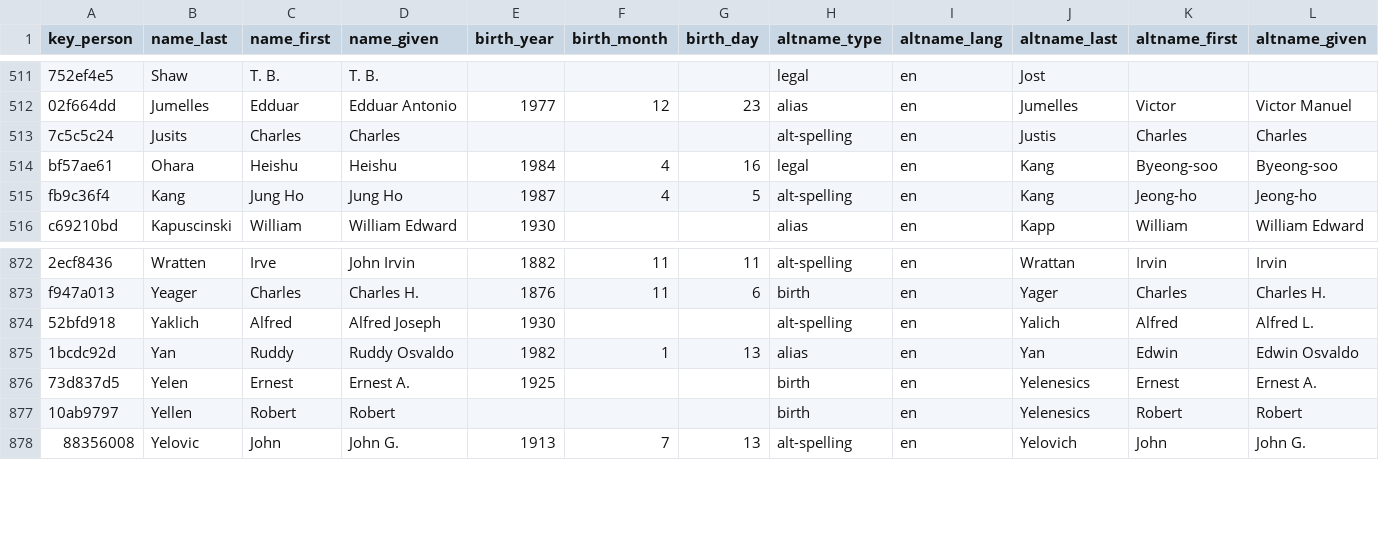
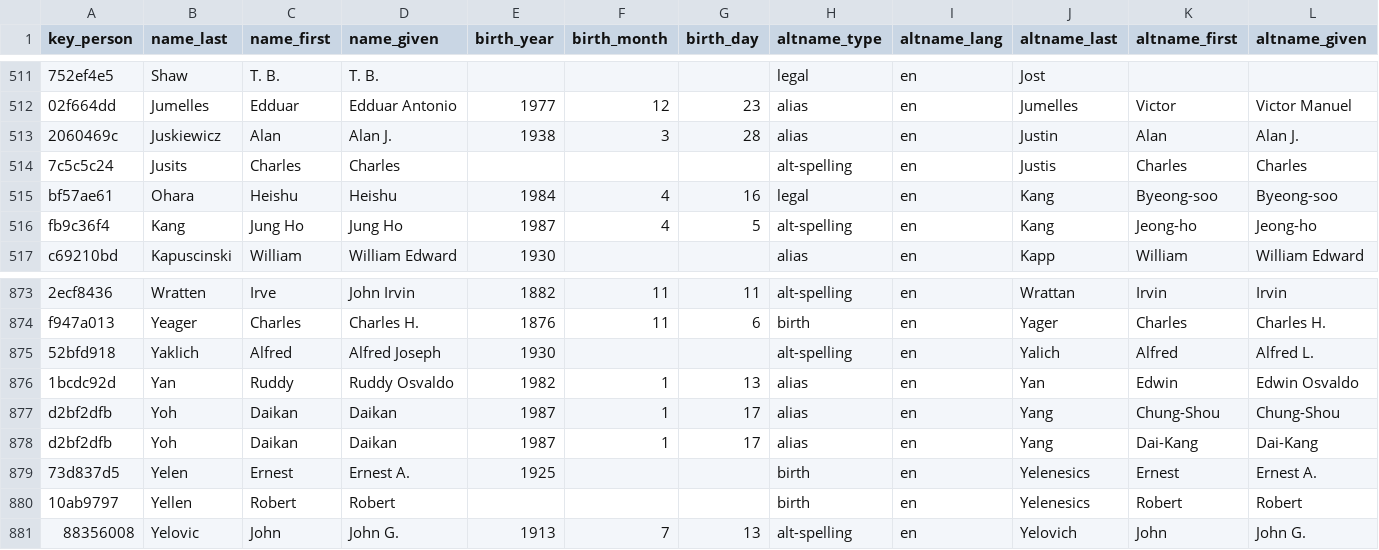
Before and after one commit to chadwickbureau/register, a CSV file: data/names.csv, drawn as a sheet; only a part is shown, gaps mark what is left out; rows hold the shown columns only; the diff names each change by its address in the sheet, - before the commit and + after, or states it on an @@ line.

Commit message:
Update people and names as of 2019-03-24.

```diff
--- a/data/names.csv
+++ b/data/names.csv
+row 513: 2060469c | Juskiewicz | Alan | Alan J. | 1938 | 3 | 28 | alias | en | Justin | Alan | Alan J.
+row 877: d2bf2dfb | Yoh | Daikan | Daikan | 1987 | 1 | 17 | alias | en | Yang | Chung-Shou | Chung-Shou
+row 878: d2bf2dfb | Yoh | Daikan | Daikan | 1987 | 1 | 17 | alias | en | Yang | Dai-Kang | Dai-Kang
```
